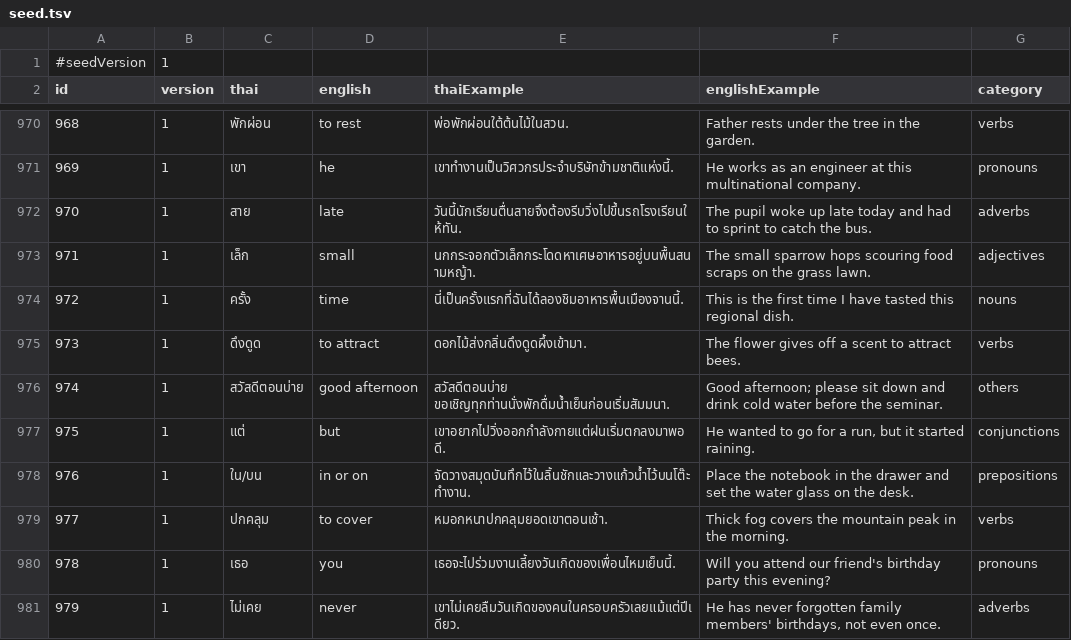
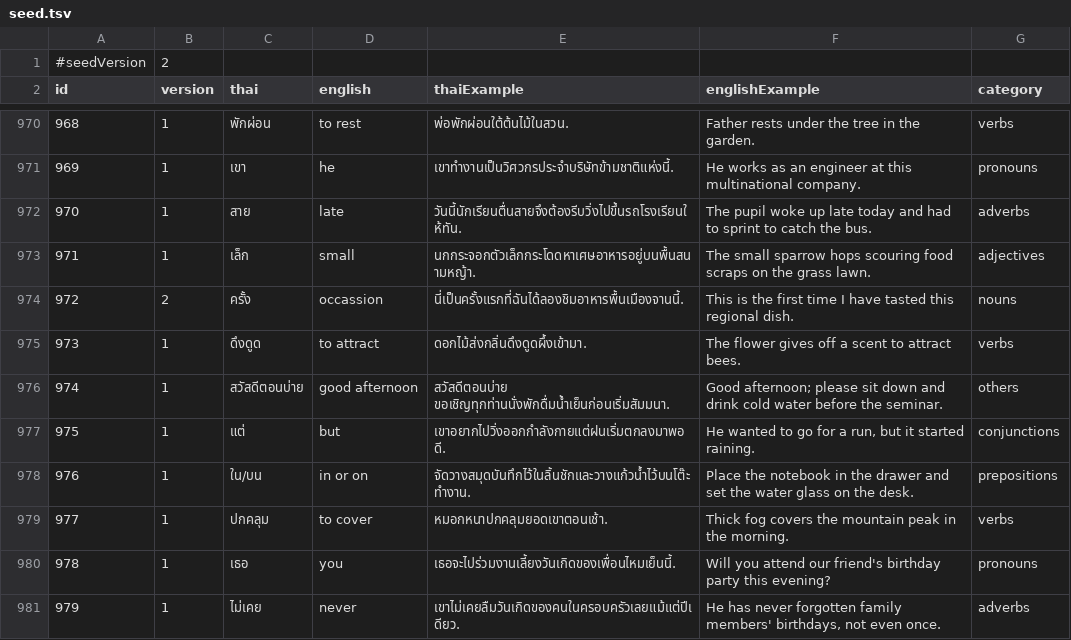
Before and after one commit to scriptfoundry/thai1000, a TSV file: public/data/seed.tsv, drawn as a sheet; only a part is shown, gaps mark what is left out.

Commit message:
Updating seed data and bumping the version number.

```diff
--- a/public/data/seed.tsv
+++ b/public/data/seed.tsv
@@ -1,2 +1,2 @@
-#seedVersion	1
+#seedVersion	2
 id	version	thai	english	thaiExample	englishExample	category
@@ -973,3 +973,3 @@ id	version	thai	english	thaiExample	englishExample	category
 971	1	เล็ก	small	นกกระจอกตัวเล็กกระโดดหาเศษอาหารอยู่บนพื้นสนามหญ้า.	The small sparrow hops scouring food scraps on the grass lawn.	adjectives
-972	1	ครั้ง	time	นี่เป็นครั้งแรกที่ฉันได้ลองชิมอาหารพื้นเมืองจานนี้.	This is the first time I have tasted this regional dish.	nouns
+972	2	ครั้ง	occassion	นี่เป็นครั้งแรกที่ฉันได้ลองชิมอาหารพื้นเมืองจานนี้.	This is the first time I have tasted this regional dish.	nouns
 973	1	ดึงดูด	to attract	ดอกไม้ส่งกลิ่นดึงดูดผึ้งเข้ามา.	The flower gives off a scent to attract bees.	verbs
```
